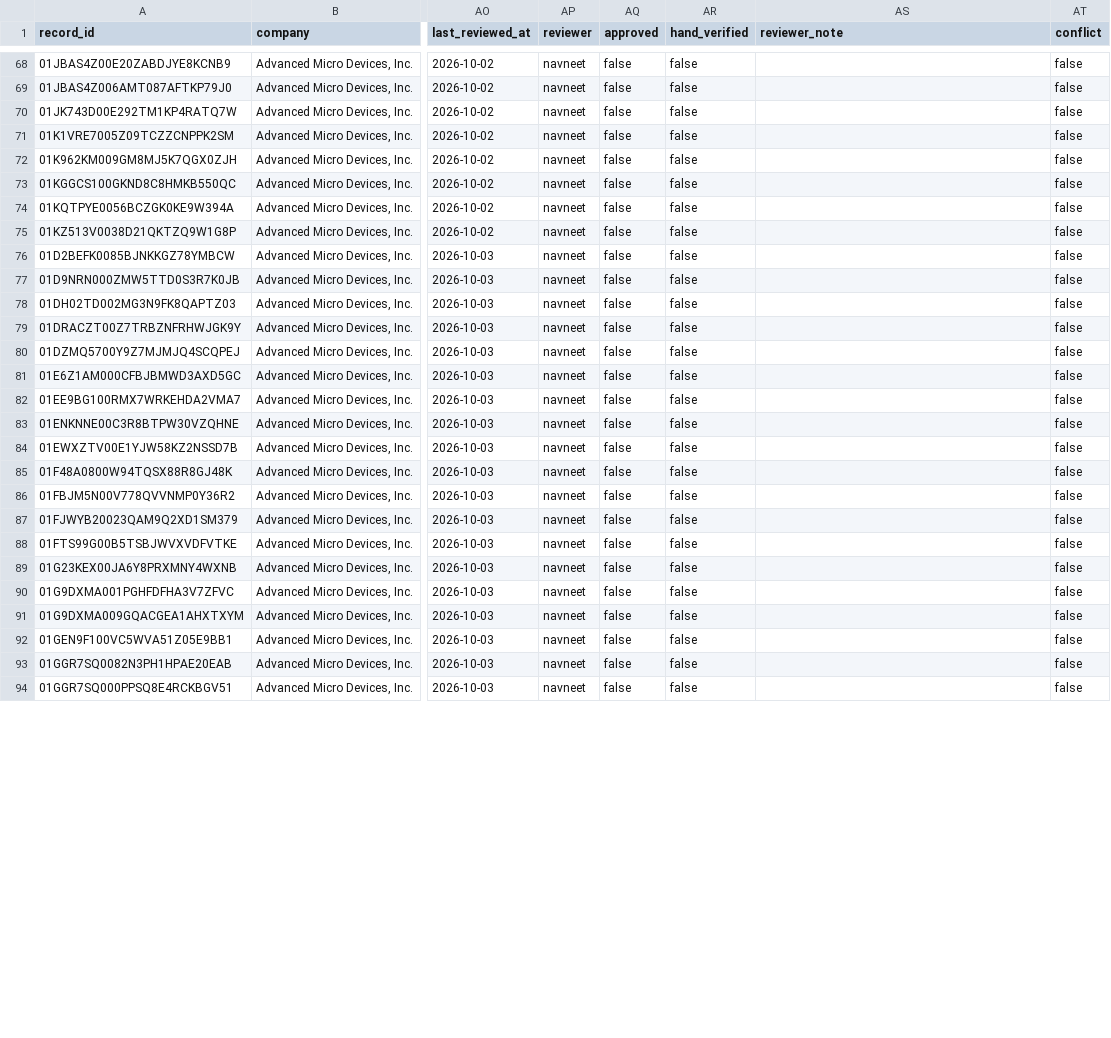
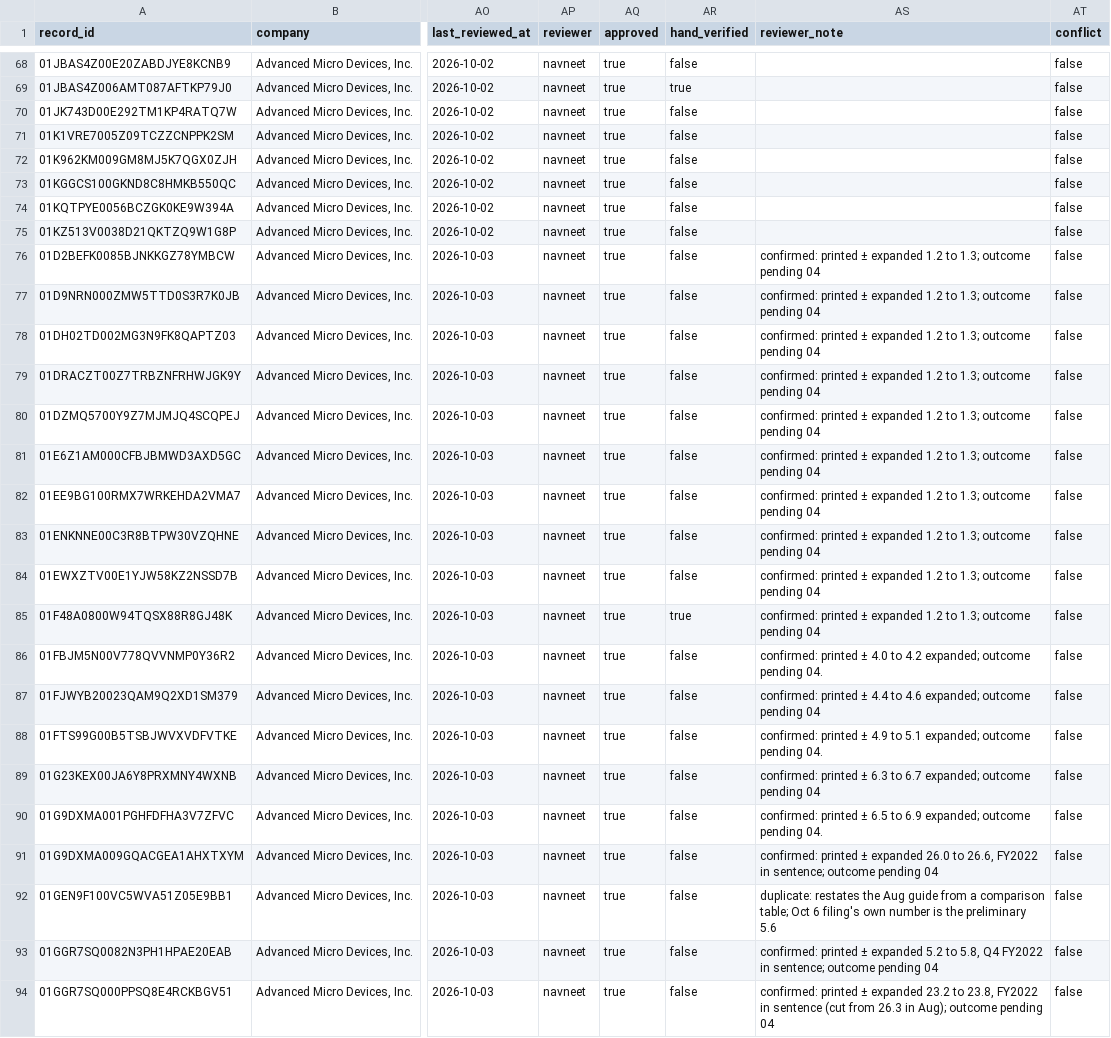
Before and after one commit to Algo-nav/assumption-drift, a CSV file: data/review/0000002488.csv, drawn as a sheet; only a part is shown, gaps mark what is left out; the diff covers the shown part only; the diff names each change by its address in the sheet, - before the commit and + after, or states it on an @@ line.

Commit message:
Review: AMD

```diff
--- a/data/review/0000002488.csv
+++ b/data/review/0000002488.csv
-AQ68:AQ94 (approved): false
+AQ68:AQ94 (approved): true
-AR69 (hand_verified): false
+AR69 (hand_verified): true
-AS76:AS85 (reviewer_note): (empty)
+AS76:AS85 (reviewer_note): confirmed: printed ± expanded 1.2 to 1.3; outcome pending 04
-AR85 (hand_verified): false
+AR85 (hand_verified): true
-AS86 (reviewer_note): (empty)
+AS86 (reviewer_note): confirmed: printed ± 4.0 to 4.2 expanded; outcome pending 04.
-AS87 (reviewer_note): (empty)
+AS87 (reviewer_note): confirmed: printed ± 4.4 to 4.6 expanded; outcome pending 04
-AS88 (reviewer_note): (empty)
+AS88 (reviewer_note): confirmed: printed ± 4.9 to 5.1 expanded; outcome pending 04.
-AS89 (reviewer_note): (empty)
+AS89 (reviewer_note): confirmed: printed ± 6.3 to 6.7 expanded; outcome pending 04
-AS90 (reviewer_note): (empty)
+AS90 (reviewer_note): confirmed: printed ± 6.5 to 6.9 expanded; outcome pending 04.
-AS91 (reviewer_note): (empty)
+AS91 (reviewer_note): confirmed: printed ± expanded 26.0 to 26.6, FY2022 in sentence; outcome pending 04
-AS92 (reviewer_note): (empty)
+AS92 (reviewer_note): duplicate: restates the Aug guide from a comparison table; Oct 6 filing's own number is the preliminary 5.6
-AS93 (reviewer_note): (empty)
+AS93 (reviewer_note): confirmed: printed ± expanded 5.2 to 5.8, Q4 FY2022 in sentence; outcome pending 04
-AS94 (reviewer_note): (empty)
+AS94 (reviewer_note): confirmed: printed ± expanded 23.2 to 23.8, FY2022 in sentence (cut from 26.3 in Aug); outcome pending 04
```
Also changed, not shown: 99 edited cells elsewhere in this file.
